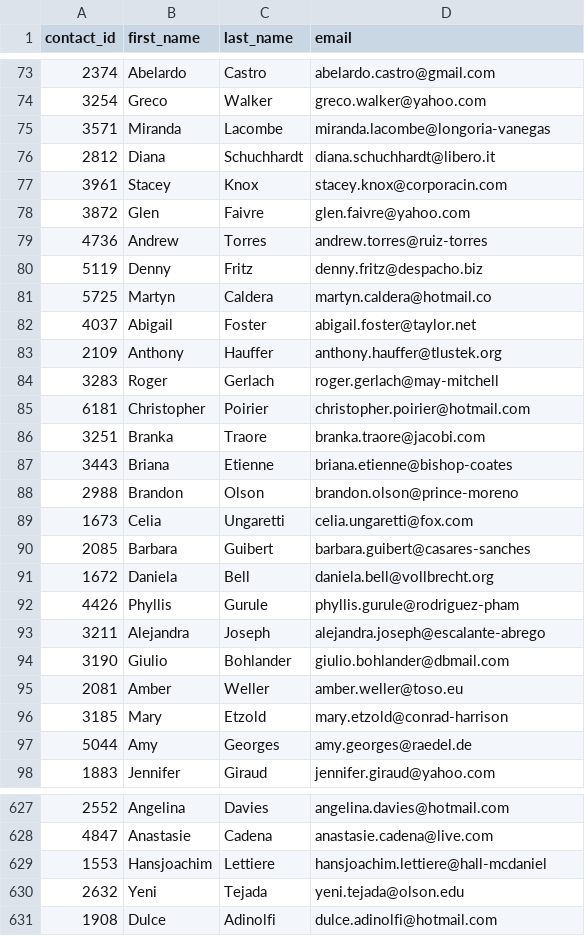
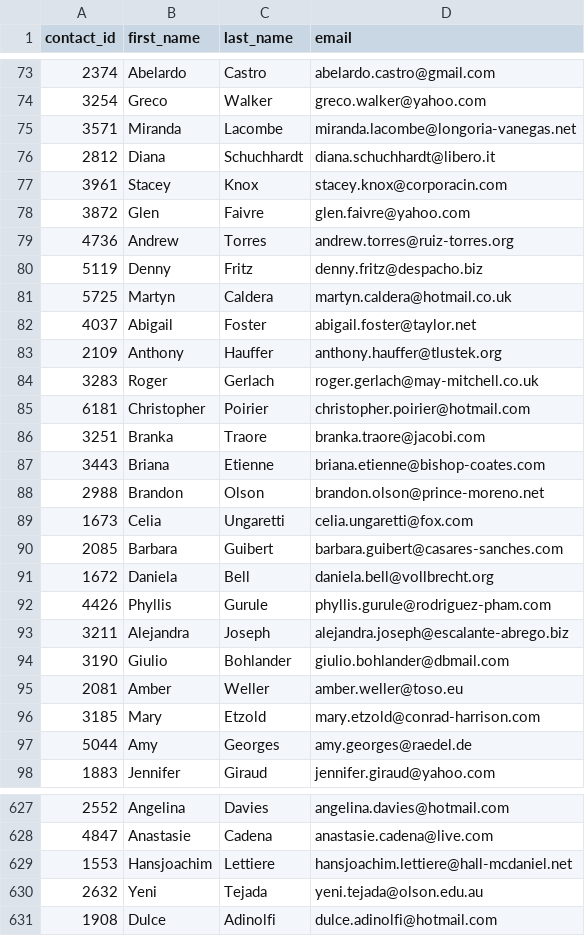
Before and after one commit to dianeooty/Crowdfunding_ETL, a CSV file: Resources/contacts.csv, drawn as a sheet; only a part is shown, gaps mark what is left out; the diff covers the shown part only.

```diff
--- a/Resources/contacts.csv
+++ b/Resources/contacts.csv
@@ -74,3 +74,3 @@ contact_id,first_name,last_name,email
 3254,Greco , Walker,greco.walker@yahoo.com
-3571,Miranda , Lacombe,miranda.lacombe@longoria-vanegas
+3571,Miranda , Lacombe,miranda.lacombe@longoria-vanegas.net
 2812,Diana , Schuchhardt,diana.schuchhardt@libero.it
@@ -78,20 +78,20 @@ contact_id,first_name,last_name,email
 3872,Glen , Faivre,glen.faivre@yahoo.com
-4736,Andrew , Torres,andrew.torres@ruiz-torres
+4736,Andrew , Torres,andrew.torres@ruiz-torres.org
 5119,Denny , Fritz,denny.fritz@despacho.biz
-5725,Martyn , Caldera,martyn.caldera@hotmail.co
+5725,Martyn , Caldera,martyn.caldera@hotmail.co.uk
 4037,Abigail , Foster,abigail.foster@taylor.net
 2109,Anthony , Hauffer,anthony.hauffer@tlustek.org
-3283,Roger , Gerlach,roger.gerlach@may-mitchell
+3283,Roger , Gerlach,roger.gerlach@may-mitchell.co.uk
 6181,Christopher , Poirier,christopher.poirier@hotmail.com
 3251,Branka , Traore,branka.traore@jacobi.com
-3443,Briana , Etienne,briana.etienne@bishop-coates
-2988,Brandon , Olson,brandon.olson@prince-moreno
+3443,Briana , Etienne,briana.etienne@bishop-coates.com
+2988,Brandon , Olson,brandon.olson@prince-moreno.net
 1673,Celia , Ungaretti,celia.ungaretti@fox.com
-2085,Barbara , Guibert,barbara.guibert@casares-sanches
+2085,Barbara , Guibert,barbara.guibert@casares-sanches.com
 1672,Daniela , Bell,daniela.bell@vollbrecht.org
-4426,Phyllis , Gurule,phyllis.gurule@rodriguez-pham
-3211,Alejandra , Joseph,alejandra.joseph@escalante-abrego
+4426,Phyllis , Gurule,phyllis.gurule@rodriguez-pham.com
+3211,Alejandra , Joseph,alejandra.joseph@escalante-abrego.biz
 3190,Giulio , Bohlander,giulio.bohlander@dbmail.com
 2081,Amber , Weller,amber.weller@toso.eu
-3185,Mary , Etzold,mary.etzold@conrad-harrison
+3185,Mary , Etzold,mary.etzold@conrad-harrison.com
 5044,Amy , Georges,amy.georges@raedel.de
@@ -628,4 +628,4 @@ contact_id,first_name,last_name,email
 4847,Anastasie , Cadena,anastasie.cadena@live.com
-1553,Hansjoachim , Lettiere,hansjoachim.lettiere@hall-mcdaniel
-2632,Yeni , Tejada,yeni.tejada@olson.edu
+1553,Hansjoachim , Lettiere,hansjoachim.lettiere@hall-mcdaniel.net
+2632,Yeni , Tejada,yeni.tejada@olson.edu.au
 1908,Dulce , Adinolfi,dulce.adinolfi@hotmail.com
```
Also changed, not shown: 186 edited cells elsewhere in this file, 1 other file.
